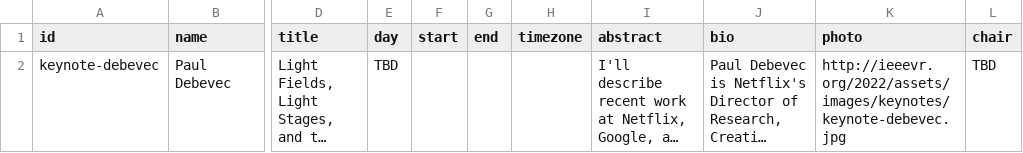
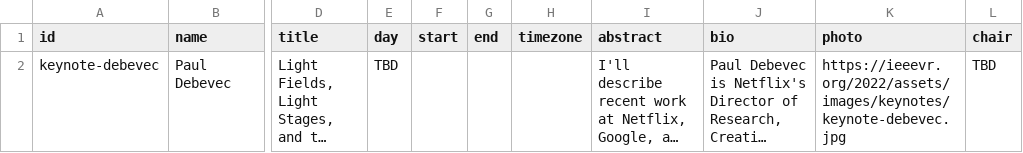
Before and after one commit to ieeevr/2022, a CSV file: _data/keynotes.csv, drawn as a sheet; only a part is shown, gaps mark what is left out; long unchanged cells end in …; the diff names each change by its address in the sheet, - before the commit and + after, or states it on an @@ line.

Commit message:
Actually fixed the broken link this time

```diff
--- a/_data/keynotes.csv
+++ b/_data/keynotes.csv
-K2 (photo): http://ieeevr.org/2022/assets/images/keynotes/keynote-debevec.jpg
+K2 (photo): https://ieeevr.org/2022/assets/images/keynotes/keynote-debevec.jpg
```
